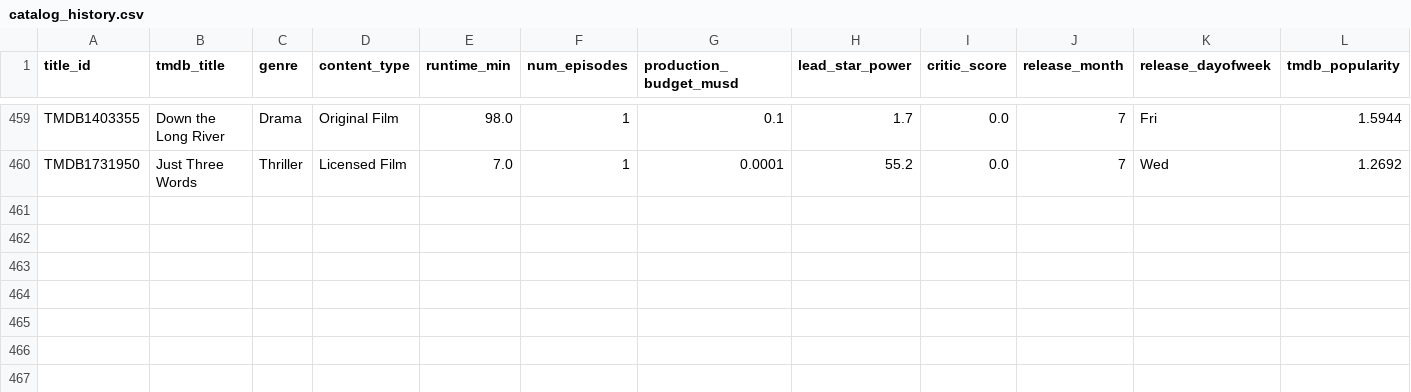
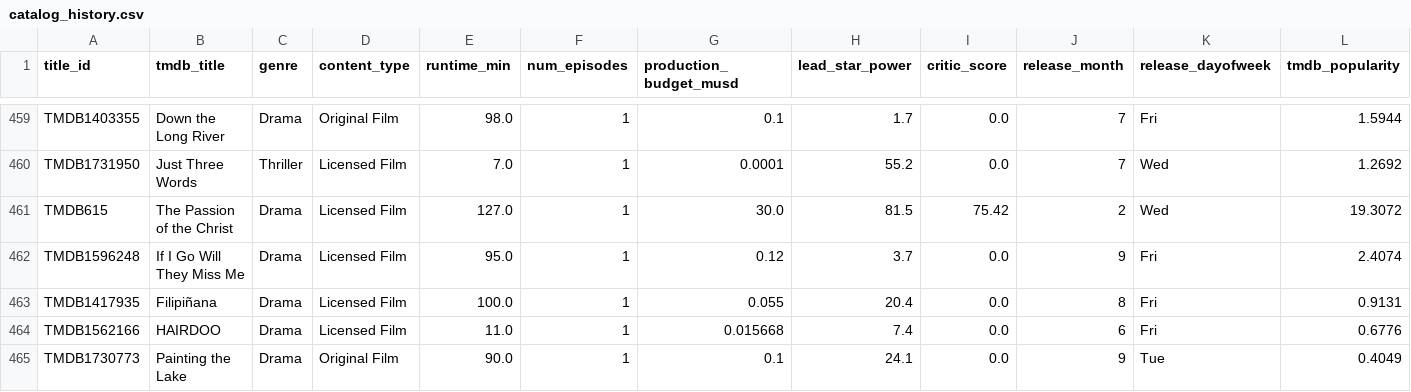
Before and after one commit to abhishekghaisas/Content-Portfolio-Strategy, a CSV file: data/catalog_history.csv, drawn as a sheet; only a part is shown, gaps mark what is left out; rows hold the shown columns only; the diff names each change by its address in the sheet, - before the commit and + after, or states it on an @@ line.

```diff
--- a/data/catalog_history.csv
+++ b/data/catalog_history.csv
+row 461: TMDB615 | The Passion of the Christ | Drama | Licensed Film | 127.0 | 1 | 30.0 | 81.5 | 75.42 | 2 | Wed | 19.3072
+row 462: TMDB1596248 | If I Go Will They Miss Me | Drama | Licensed Film | 95.0 | 1 | 0.12 | 3.7 | 0.0 | 9 | Fri | 2.4074
+row 463: TMDB1417935 | Filipiñana | Drama | Licensed Film | 100.0 | 1 | 0.055 | 20.4 | 0.0 | 8 | Fri | 0.9131
+row 464: TMDB1562166 | HAIRDOO | Drama | Licensed Film | 11.0 | 1 | 0.015668 | 7.4 | 0.0 | 6 | Fri | 0.6776
+row 465: TMDB1730773 | Painting the Lake | Drama | Original Film | 90.0 | 1 | 0.1 | 24.1 | 0.0 | 9 | Tue | 0.4049
```
Also changed, not shown: 1 other file.
